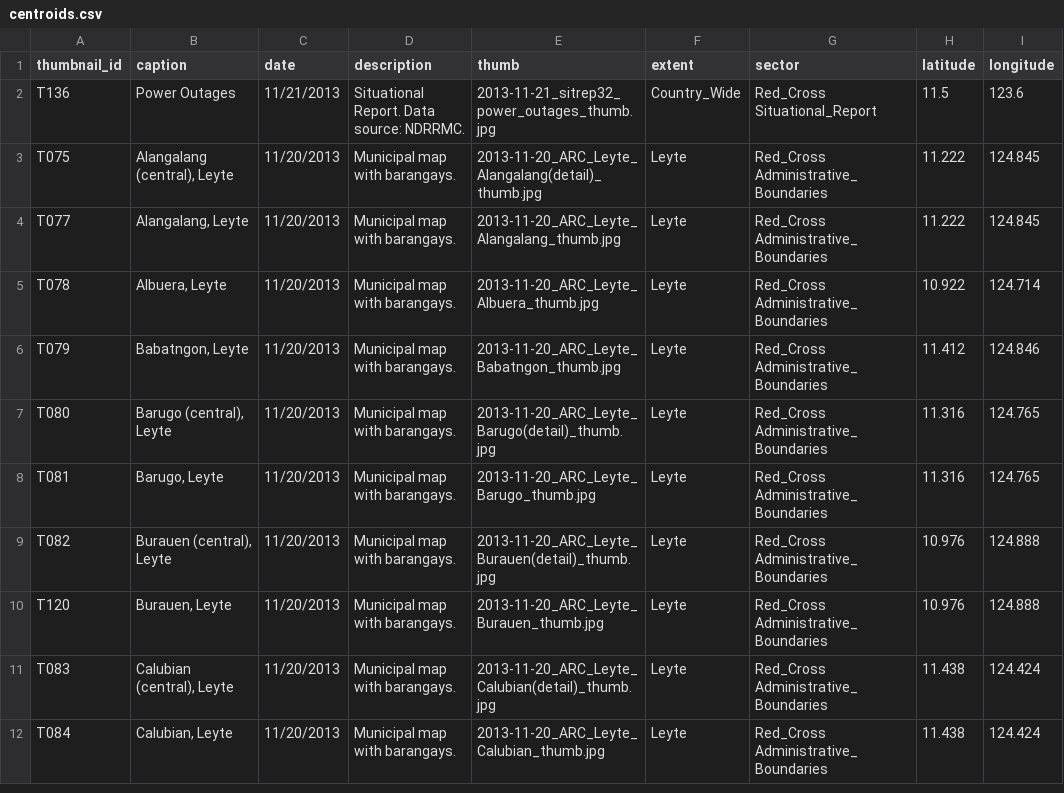
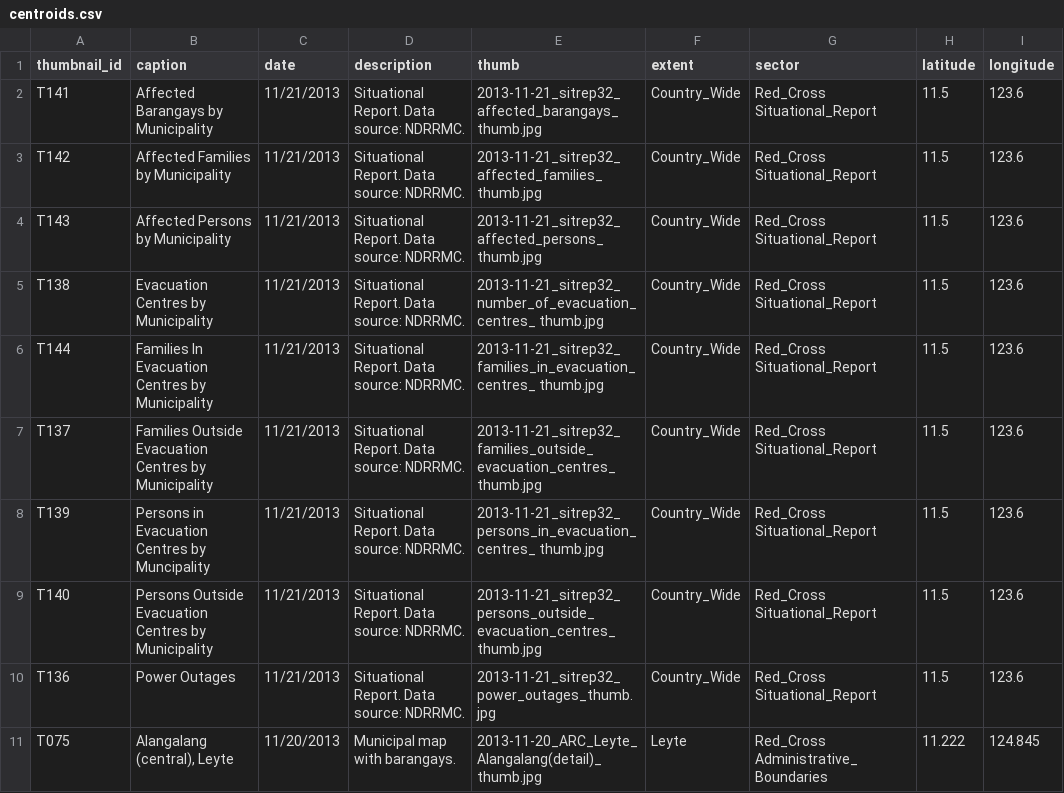
Before and after one commit to AmericanRedCross/haiyan_mapfolio, a CSV file: data/centroids.csv, drawn as a sheet; only a part is shown; the shorter side is filled out with more unchanged rows; the diff names each change by its address in the sheet, - before the commit and + after, or states it on an @@ line.

```diff
--- a/data/centroids.csv
+++ b/data/centroids.csv
+row 2: T141 | Affected Barangays by Municipality | 11/21/2013 | Situational Report. Data source: NDRRMC. | 2013-11-21_sitrep32_affected_barangays_ thumb.jpg | Country_Wide | Red_Cross Situational_Report | 11.5 | 123.6
+row 3: T142 | Affected Families by Municipality | 11/21/2013 | Situational Report. Data source: NDRRMC. | 2013-11-21_sitrep32_affected_families_ thumb.jpg | Country_Wide | Red_Cross Situational_Report | 11.5 | 123.6
+row 4: T143 | Affected Persons by Municipality | 11/21/2013 | Situational Report. Data source: NDRRMC. | 2013-11-21_sitrep32_affected_persons_ thumb.jpg | Country_Wide | Red_Cross Situational_Report | 11.5 | 123.6
+row 5: T138 | Evacuation Centres by Municipality | 11/21/2013 | Situational Report. Data source: NDRRMC. | 2013-11-21_sitrep32_number_of_evacuation_centres_ thumb.jpg | Country_Wide | Red_Cross Situational_Report | 11.5 | 123.6
+row 6: T144 | Families In Evacuation Centres by Municipality | 11/21/2013 | Situational Report. Data source: NDRRMC. | 2013-11-21_sitrep32_families_in_evacuation_centres_ thumb.jpg | Country_Wide | Red_Cross Situational_Report | 11.5 | 123.6
+row 7: T137 | Families Outside Evacuation Centres by Municipality | 11/21/2013 | Situational Report. Data source: NDRRMC. | 2013-11-21_sitrep32_families_outside_evacuation_centres_ thumb.jpg | Country_Wide | Red_Cross Situational_Report | 11.5 | 123.6
+row 8: T139 | Persons in Evacuation Centres by Muncipality | 11/21/2013 | Situational Report. Data source: NDRRMC. | 2013-11-21_sitrep32_persons_in_evacuation_centres_ thumb.jpg | Country_Wide | Red_Cross Situational_Report | 11.5 | 123.6
+row 9: T140 | Persons Outside Evacuation Centres by Municipality | 11/21/2013 | Situational Report. Data source: NDRRMC. | 2013-11-21_sitrep32_persons_outside_evacuation_centres_ thumb.jpg | Country_Wide | Red_Cross Situational_Report | 11.5 | 123.6
```
Also changed, not shown: 17 other files.
